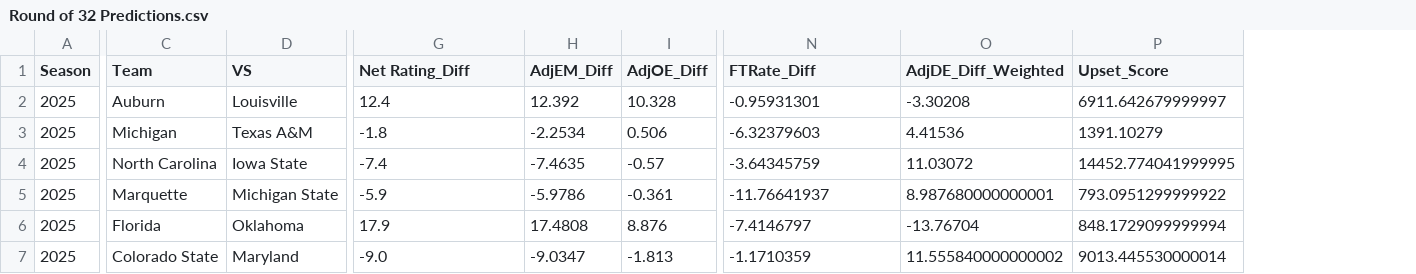
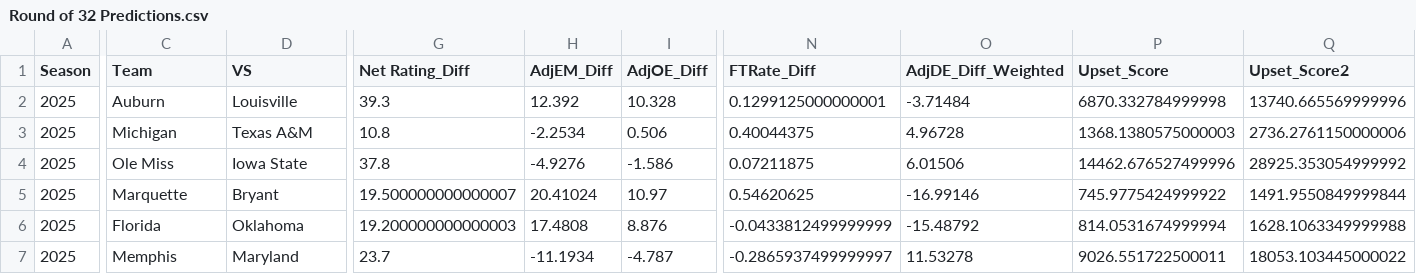
Before and after one commit to Jonnunez15/MMProjectWeighted, a CSV file: Round of 32 Predictions.csv, drawn as a sheet; only a part is shown, gaps mark what is left out; removed rows and columns are numbered as before the commit, all else as after; rows hold the shown columns only; the diff covers the shown part only; the diff names each change by its address in the sheet, - before the commit and + after, or states it on an @@ line.

```diff
--- a/Round of 32 Predictions.csv
+++ b/Round of 32 Predictions.csv
+column Q (Upset_Score2), rows 2-3: 13740.665569999996 | 2736.2761150000006; rows 5-6: 1491.9550849999844 | 1628.1063349999988
-G2 (Net Rating_Diff): 12.4
+G2 (Net Rating_Diff): 39.3
-N2 (FTRate_Diff): -0.95931301
+N2 (FTRate_Diff): 0.1299125000000001
-O2 (AdjDE_Diff_Weighted): -3.30208
+O2 (AdjDE_Diff_Weighted): -3.71484
-P2 (Upset_Score): 6911.642679999997
+P2 (Upset_Score): 6870.332784999998
-G3 (Net Rating_Diff): -1.8
+G3 (Net Rating_Diff): 10.8
-N3 (FTRate_Diff): -6.32379603
+N3 (FTRate_Diff): 0.40044375
-O3 (AdjDE_Diff_Weighted): 4.41536
+O3 (AdjDE_Diff_Weighted): 4.96728
-P3 (Upset_Score): 1391.10279
+P3 (Upset_Score): 1368.1380575000003
-row 4: 2025 | North Carolina | Iowa State | -7.4 | -7.4635 | -0.57 | -3.64345759 | 11.03072 | 14452.774041999995
+row 4: 2025 | Ole Miss | Iowa State | 37.8 | -4.9276 | -1.586 | 0.07211875 | 6.01506 | 14462.676527499996 | 28925.353054999992
-D5 (VS): Michigan State
+D5 (VS): Bryant
-G5 (Net Rating_Diff): -5.9
+G5 (Net Rating_Diff): 19.500000000000007
-H5 (AdjEM_Diff): -5.9786
+H5 (AdjEM_Diff): 20.41024
-I5 (AdjOE_Diff): -0.361
+I5 (AdjOE_Diff): 10.97
-N5 (FTRate_Diff): -11.76641937
+N5 (FTRate_Diff): 0.54620625
-O5 (AdjDE_Diff_Weighted): 8.987680000000001
+O5 (AdjDE_Diff_Weighted): -16.99146
-P5 (Upset_Score): 793.0951299999922
+P5 (Upset_Score): 745.9775424999922
-G6 (Net Rating_Diff): 17.9
+G6 (Net Rating_Diff): 19.200000000000003
-N6 (FTRate_Diff): -7.4146797
+N6 (FTRate_Diff): -0.0433812499999999
-O6 (AdjDE_Diff_Weighted): -13.76704
+O6 (AdjDE_Diff_Weighted): -15.48792
-P6 (Upset_Score): 848.1729099999994
+P6 (Upset_Score): 814.0531674999994
-row 7: 2025 | Colorado State | Maryland | -9.0 | -9.0347 | -1.813 | -1.1710359 | 11.555840000000002 | 9013.445530000014
+row 7: 2025 | Memphis | Maryland | 23.7 | -11.1934 | -4.787 | -0.2865937499999997 | 11.53278 | 9026.551722500011 | 18053.103445000022
```
Also changed, not shown: 1 added row, 1 removed row and 64 edited cells elsewhere in this file, 2025 Games (Round of 32) (Model 2).csv, 2025 Games (Round of 32).csv, 13 other files.
